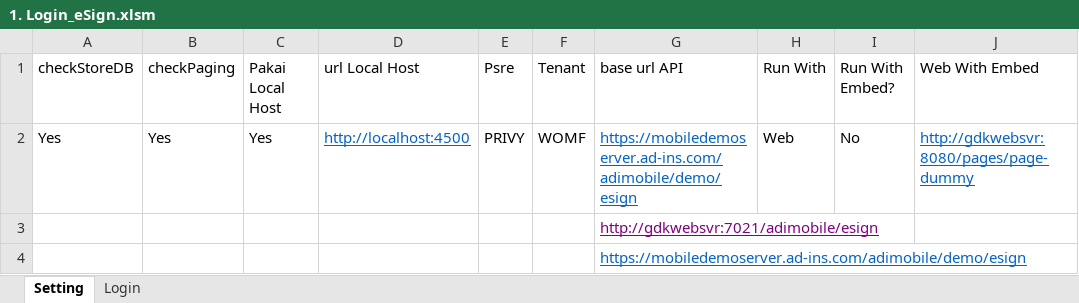
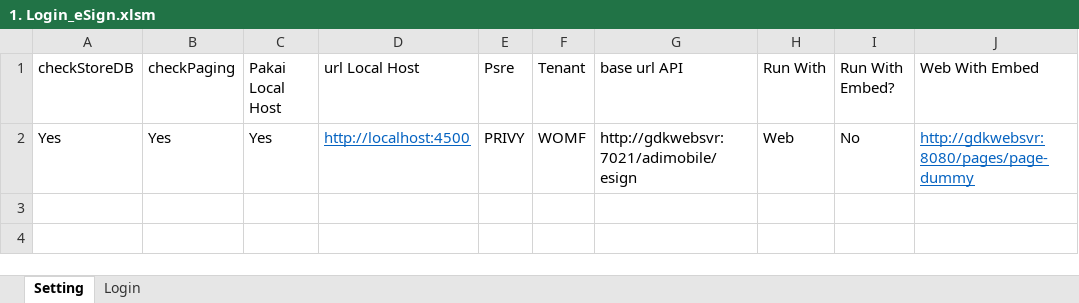
Before and after one commit to qcadins/ATeSign, an Excel workbook: 1. Login_eSign.xlsm, sheet Setting, drawn as a sheet; only a part is shown; values as stored, in another font and other column widths than the file's, no borders; rows hold the shown columns only; the diff names each change by its address in the sheet, - before the commit and + after, or states it on an @@ line.

```diff
--- a/1. Login_eSign.xlsm (sheet Setting)
+++ b/1. Login_eSign.xlsm (sheet Setting)
-G2 (base url API): https://mobiledemoserver.ad-ins.com/adimobile/demo/esign
+G2 (base url API): http://gdkwebsvr:7021/adimobile/esign
@@ G2 underline: on → off, text colour: #0563C1 → black @@
-row 3:  |  |  |  |  |  | http://gdkwebsvr:7021/adimobile/esign
-row 4:  |  |  |  |  |  | https://mobiledemoserver.ad-ins.com/adimobile/demo/esign
```
Also changed, not shown: sheet Login, charts or pictures.
